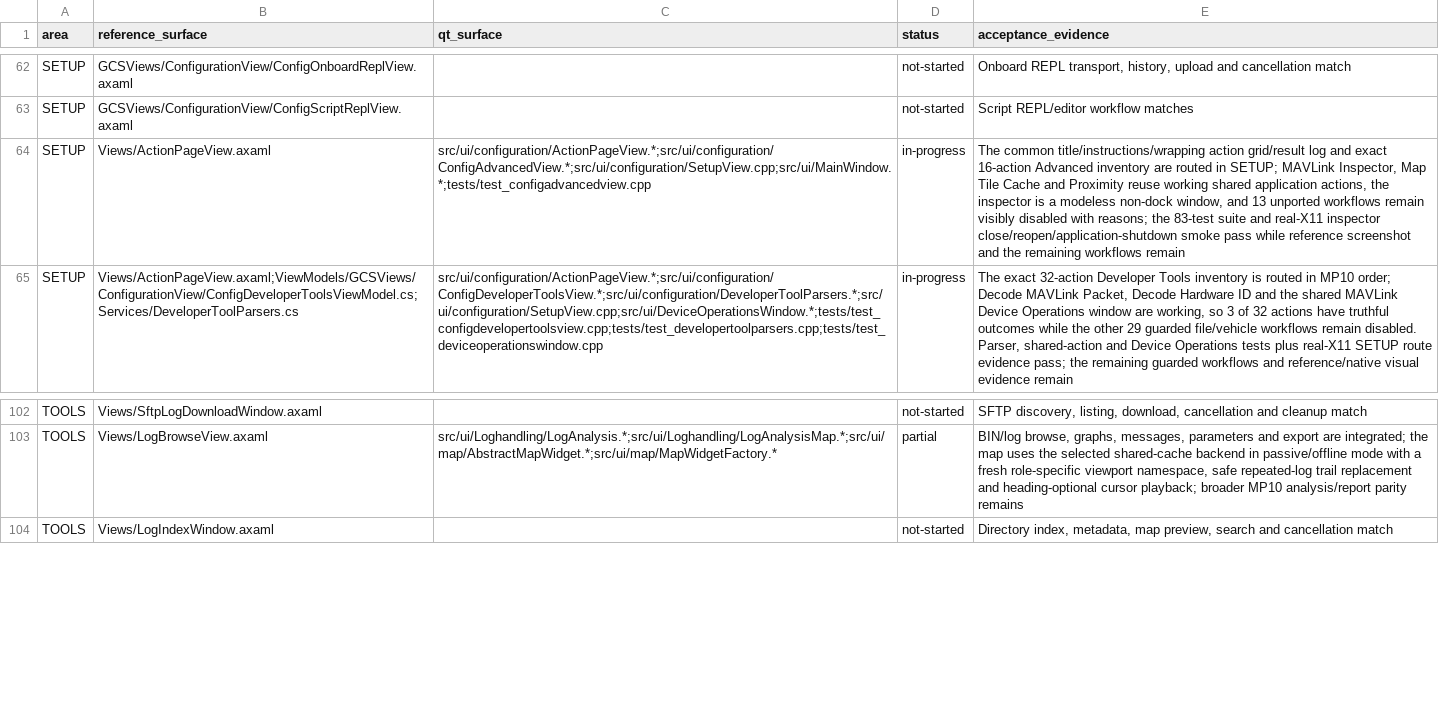
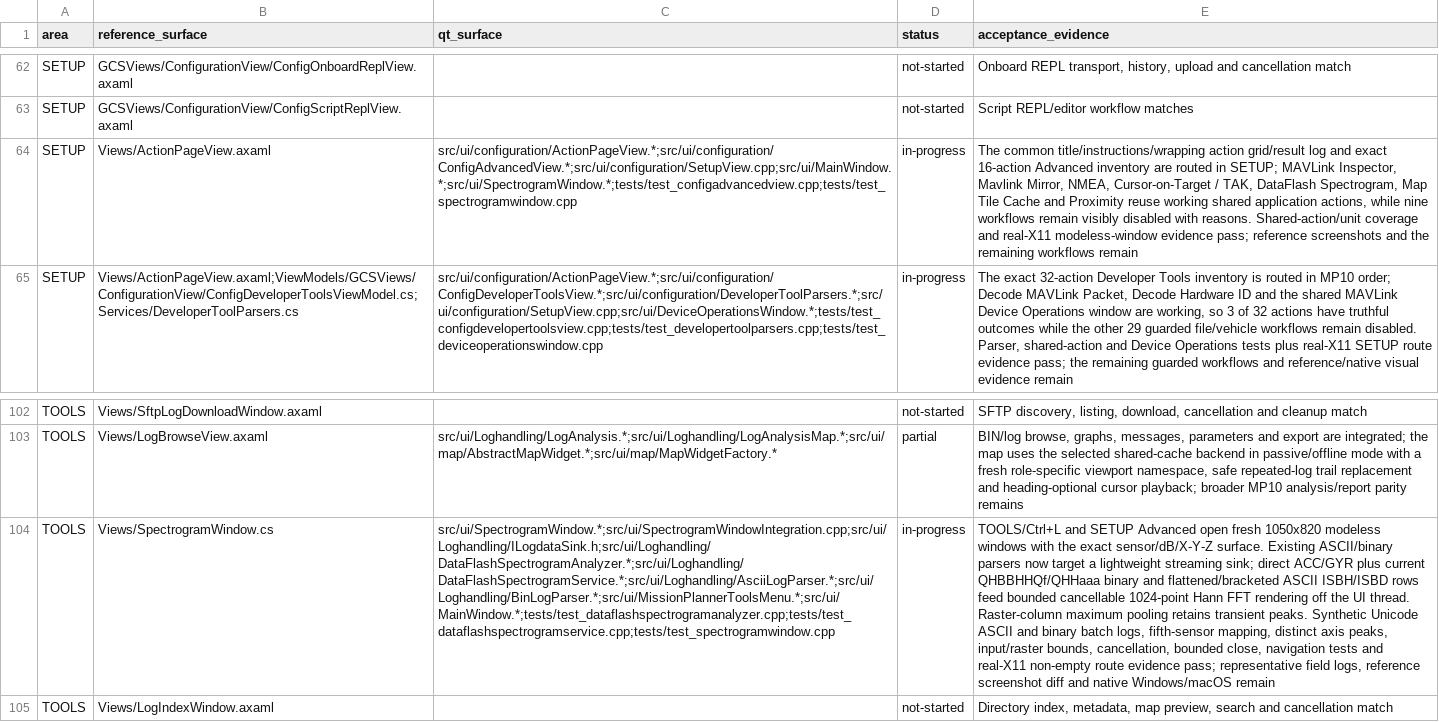
Before and after one commit to Rouniy/apm_planner, a TSV file: docs/porting/MISSION_PLANNER_SCREEN_PARITY.tsv, drawn as a sheet; only a part is shown, gaps mark what is left out; the diff names each change by its address in the sheet, - before the commit and + after, or states it on an @@ line.

Commit message:
feat: port dataflash spectrogram tool

```diff
--- a/docs/porting/MISSION_PLANNER_SCREEN_PARITY.tsv
+++ b/docs/porting/MISSION_PLANNER_SCREEN_PARITY.tsv
-C64 (qt_surface): src/ui/configuration/ActionPageView.*;src/ui/configuration/ConfigAdvancedView.*;src/ui/configuration/SetupView.cpp;src/ui/MainWindow.*;tests/test_configadvancedview.cpp
+C64 (qt_surface): src/ui/configuration/ActionPageView.*;src/ui/configuration/ConfigAdvancedView.*;src/ui/configuration/SetupView.cpp;src/ui/MainWindow.*;src/ui/SpectrogramWindow.*;tests/test_configadvancedview.cpp;tests/test_spectrogramwindow.cpp
-E64 (acceptance_evidence): …MAVLink Inspector, Map Tile Cache and Proximity reuse working shared application actions, the inspector is a modeless non-dock window, and 13 unported workflows remain visibly disabled with reasons; the 83-test suite and real-X11 inspector close/reopen/application-shutdown smoke pass while reference screenshot and the…
+E64 (acceptance_evidence): …MAVLink Inspector, Mavlink Mirror, NMEA, Cursor-on-Target / TAK, DataFlash Spectrogram, Map Tile Cache and Proximity reuse working shared application actions, while nine workflows remain visibly disabled with reasons. Shared-action/unit coverage and real-X11 modeless-window evidence pass; reference screenshots and the…
+row 104: TOOLS | Views/SpectrogramWindow.cs | src/ui/SpectrogramWindow.*;src/ui/SpectrogramWindowIntegration.cpp;src/ui/Loghandling/ILogdataSink.h;src/ui/Loghandling/DataFlashSpectrogramAnalyzer.*;src/ui/Loghandling/DataFlashSpectrogramService.*;src/ui/Loghandling/AsciiLogParser.*;src/ui/Loghandling/BinLogParser.*;src/ui/MissionPlannerToolsMenu.*;src/ui/MainWindow.*;tests/test_dataflashspectrogramanalyzer.cpp;tests/test_dataflashspectrogramservice.cpp;tests/test_spectrogramwindow.cpp | in-progress | TOOLS/Ctrl+L and SETUP Advanced open fresh 1050x820 modeless windows with the exact sensor/dB/X-Y-Z surface. Existing ASCII/binary parsers now target a lightweight streaming sink; direct ACC/GYR plus current QHBBHHQf/QHHaaa binary and flattened/bracketed ASCII ISBH/ISBD rows feed bounded cancellable 1024-point Hann FFT rendering off the UI thread. Raster-column maximum pooling retains transient peaks. Synthetic Unicode ASCII and binary batch logs, fifth-sensor mapping, distinct axis peaks, input/raster bounds, cancellation, bounded close, navigation tests and real-X11 non-empty route evidence pass; representative field logs, reference screenshot diff and native Windows/macOS remain
```
Also changed, not shown: docs/porting/PORTING_DEVIATIONS.tsv, 31 other files.
